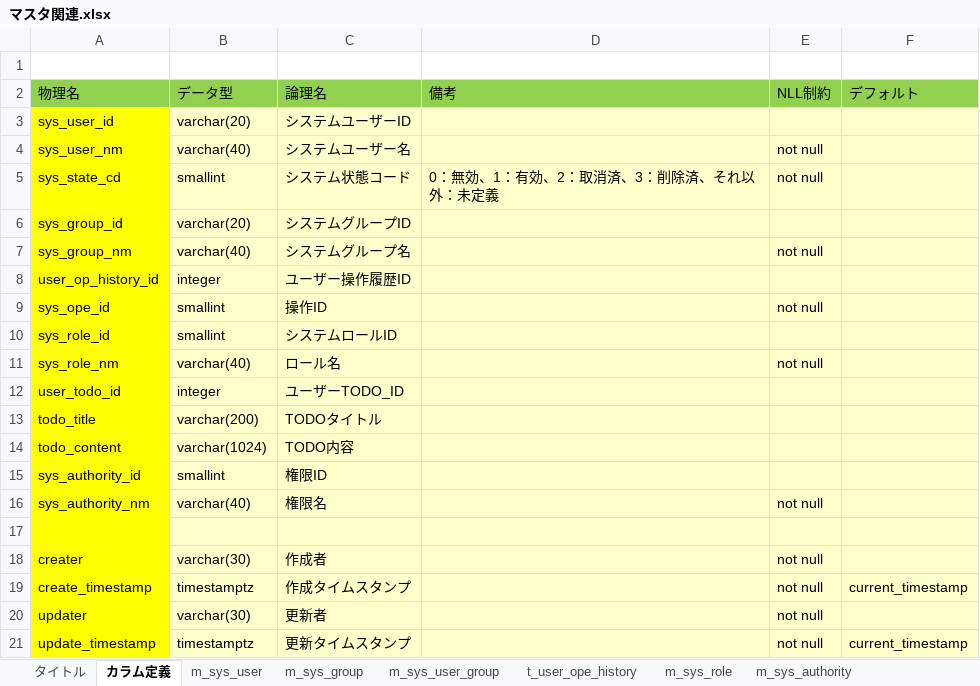
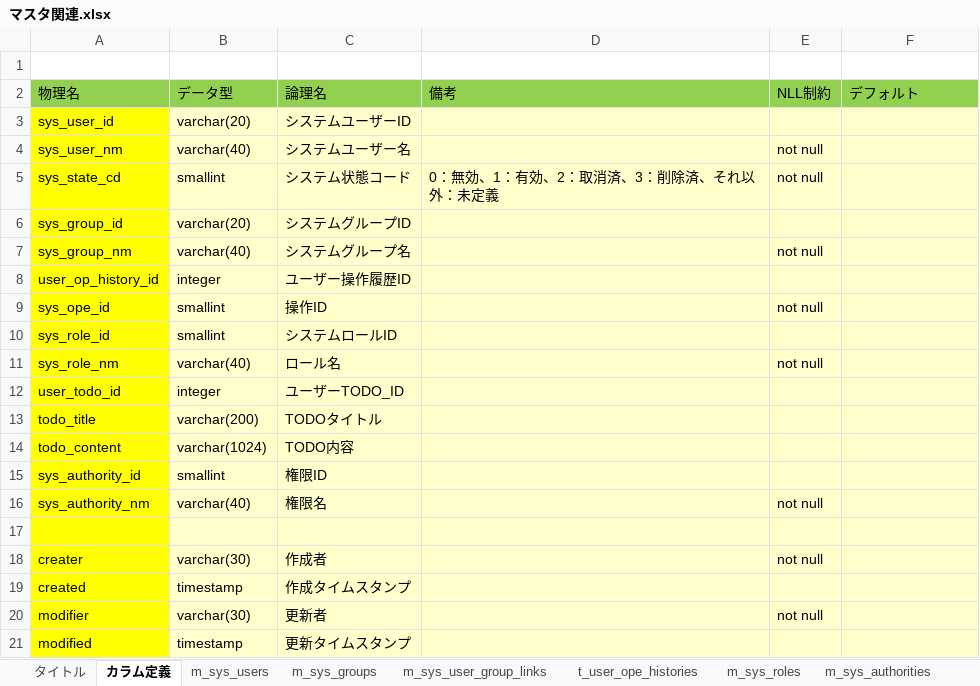
Before and after one commit to fujita-tomoaki/rizminit, an Excel workbook: sample/db/マスタ関連.xlsx, sheet カラム定義, drawn as a sheet; values as stored, in another font and other column widths than the file's, no borders; removed rows and columns are numbered as before the commit, all else as after; the diff names each change by its address in the sheet, - before the commit and + after, or states it on an @@ line.

```diff
--- a/sample/db/マスタ関連.xlsx (sheet カラム定義)
+++ b/sample/db/マスタ関連.xlsx (sheet カラム定義)
-sheet tab: m_sys_user
+sheet tab: m_sys_users
-sheet tab: m_sys_group
+sheet tab: m_sys_groups
-sheet tab: m_sys_user_group
+sheet tab: m_sys_user_group_links
-sheet tab: t_user_ope_history
+sheet tab: t_user_ope_histories
-sheet tab: m_sys_role
+sheet tab: m_sys_roles
-sheet tab: m_sys_authority
+sheet tab: m_sys_authorities
-row 19: create_timestamp | timestamptz | 作成タイムスタンプ |  | not null | current_timestamp
+row 19: created | timestamp | 作成タイムスタンプ
-A20 (物理名): updater
+A20 (物理名): modifier
-row 21: update_timestamp | timestamptz | 更新タイムスタンプ |  | not null | current_timestamp
+row 21: modified | timestamp | 更新タイムスタンプ
```
Also changed, not shown: sheet m_sys_user_role_links, sheet m_sys_group_role_links, sheet m_sys_role_authority_links, sheet m_sys_users, sheet t_user_ope_histories, sheet m_sys_roles, 4 more sheets, other sheet tabs, main/executor.xlsm, 1 other file.
